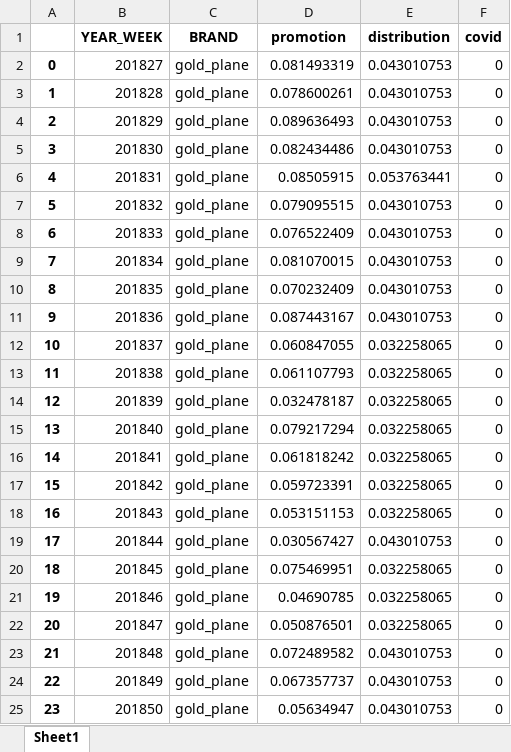
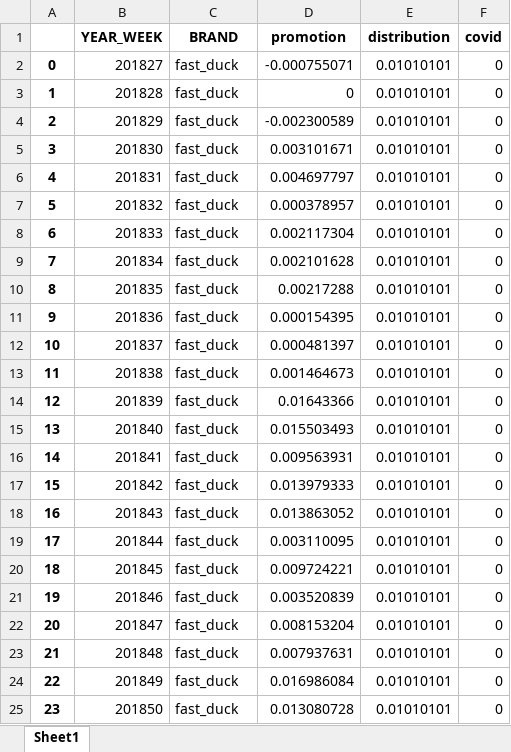
Before and after one commit to alex0267/marketing_mix_model_product, an Excel workbook: OUTPUT_DF/control_df.xlsx, sheet Sheet1, drawn as a sheet; only a part is shown; values as stored, in another font and other column widths than the file's, no borders; the diff covers the shown part only; the diff names each change by its address in the sheet, - before the commit and + after, or states it on an @@ line.

```diff
--- a/OUTPUT_DF/control_df.xlsx (sheet Sheet1)
+++ b/OUTPUT_DF/control_df.xlsx (sheet Sheet1)
-C2:C25 (BRAND): gold_plane
+C2:C25 (BRAND): fast_duck
-D2 (promotion): 0.081493319
+D2 (promotion): -0.000755071
-E2:E5 (distribution): 0.043010753
+E2:E5 (distribution): 0.01010101
-D3 (promotion): 0.078600261
+D3 (promotion): 0
-D4 (promotion): 0.089636493
+D4 (promotion): -0.002300589
-D5 (promotion): 0.082434486
+D5 (promotion): 0.003101671
-D6 (promotion): 0.08505915
+D6 (promotion): 0.004697797
-E6 (distribution): 0.053763441
+E6 (distribution): 0.01010101
-D7 (promotion): 0.079095515
+D7 (promotion): 0.000378957
-E7:E11 (distribution): 0.043010753
+E7:E11 (distribution): 0.01010101
-D8 (promotion): 0.076522409
+D8 (promotion): 0.002117304
-D9 (promotion): 0.081070015
+D9 (promotion): 0.002101628
-D10 (promotion): 0.070232409
+D10 (promotion): 0.00217288
-D11 (promotion): 0.087443167
+D11 (promotion): 0.000154395
-D12 (promotion): 0.060847055
+D12 (promotion): 0.000481397
-E12:E18 (distribution): 0.032258065
+E12:E18 (distribution): 0.01010101
-D13 (promotion): 0.061107793
+D13 (promotion): 0.001464673
-D14 (promotion): 0.032478187
+D14 (promotion): 0.01643366
-D15 (promotion): 0.079217294
+D15 (promotion): 0.015503493
-D16 (promotion): 0.061818242
+D16 (promotion): 0.009563931
-D17 (promotion): 0.059723391
+D17 (promotion): 0.013979333
-D18 (promotion): 0.053151153
+D18 (promotion): 0.013863052
-D19 (promotion): 0.030567427
+D19 (promotion): 0.003110095
-E19 (distribution): 0.043010753
+E19 (distribution): 0.01010101
-D20 (promotion): 0.075469951
+D20 (promotion): 0.009724221
-E20:E22 (distribution): 0.032258065
+E20:E22 (distribution): 0.01010101
-D21 (promotion): 0.04690785
+D21 (promotion): 0.003520839
-D22 (promotion): 0.050876501
+D22 (promotion): 0.008153204
-D23 (promotion): 0.072489582
+D23 (promotion): 0.007937631
-E23:E25 (distribution): 0.043010753
+E23:E25 (distribution): 0.01010101
-D24 (promotion): 0.067357737
+D24 (promotion): 0.016986084
-D25 (promotion): 0.05634947
+D25 (promotion): 0.013080728
```
Also changed, not shown: 398 edited cells elsewhere in this sheet, OUTPUT_DF/TP5_upliftSummary.xlsx, OUTPUT_DF/feature_df.xlsx, 10 other files.
